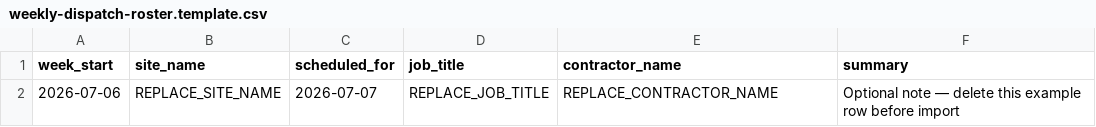
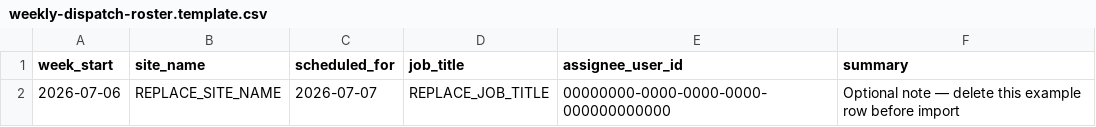
Before and after one commit to norbital-ai/templates, a CSV file: assets/weekly-dispatch-roster.template.csv, drawn as a sheet.

```diff
--- a/assets/weekly-dispatch-roster.template.csv
+++ b/assets/weekly-dispatch-roster.template.csv
@@ -1,2 +1,2 @@
-week_start,site_name,scheduled_for,job_title,contractor_name,summary
-2026-07-06,REPLACE_SITE_NAME,2026-07-07,REPLACE_JOB_TITLE,REPLACE_CONTRACTOR_NAME,Optional note — delete this example row before import
+week_start,site_name,scheduled_for,job_title,assignee_user_id,summary
+2026-07-06,REPLACE_SITE_NAME,2026-07-07,REPLACE_JOB_TITLE,00000000-0000-0000-0000-000000000000,Optional note — delete this example row before import
```
Also changed, not shown: 22 other files.
